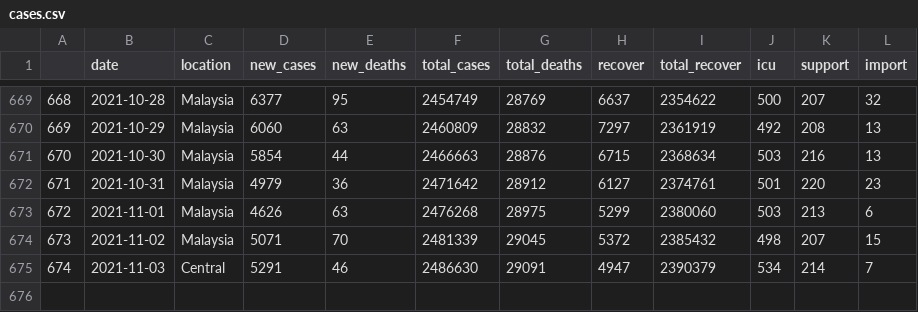
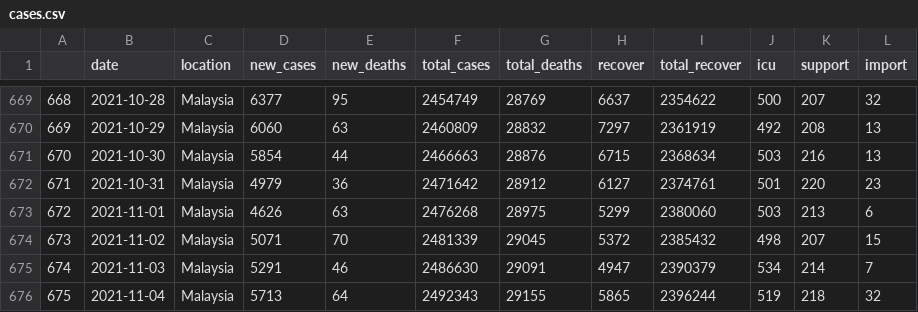
Before and after one commit to vivekjason/covid-19-epi, a CSV file: data/cases.csv, drawn as a sheet; only a part is shown, gaps mark what is left out.

```diff
--- a/data/cases.csv
+++ b/data/cases.csv
@@ -674,2 +674,3 @@
 "673",2021-11-02,"Malaysia",5071,70,2481339,29045,5372,2385432,498,207,15
-"674",2021-11-03,"Central",5291,46,2486630,29091,4947,2390379,534,214,7
+"674",2021-11-03,"Malaysia",5291,46,2486630,29091,4947,2390379,534,214,7
+"675",2021-11-04,"Malaysia",5713,64,2492343,29155,5865,2396244,519,218,32
```
Also changed, not shown: data/state.csv, docs/data/cases.csv, 38 other files.
